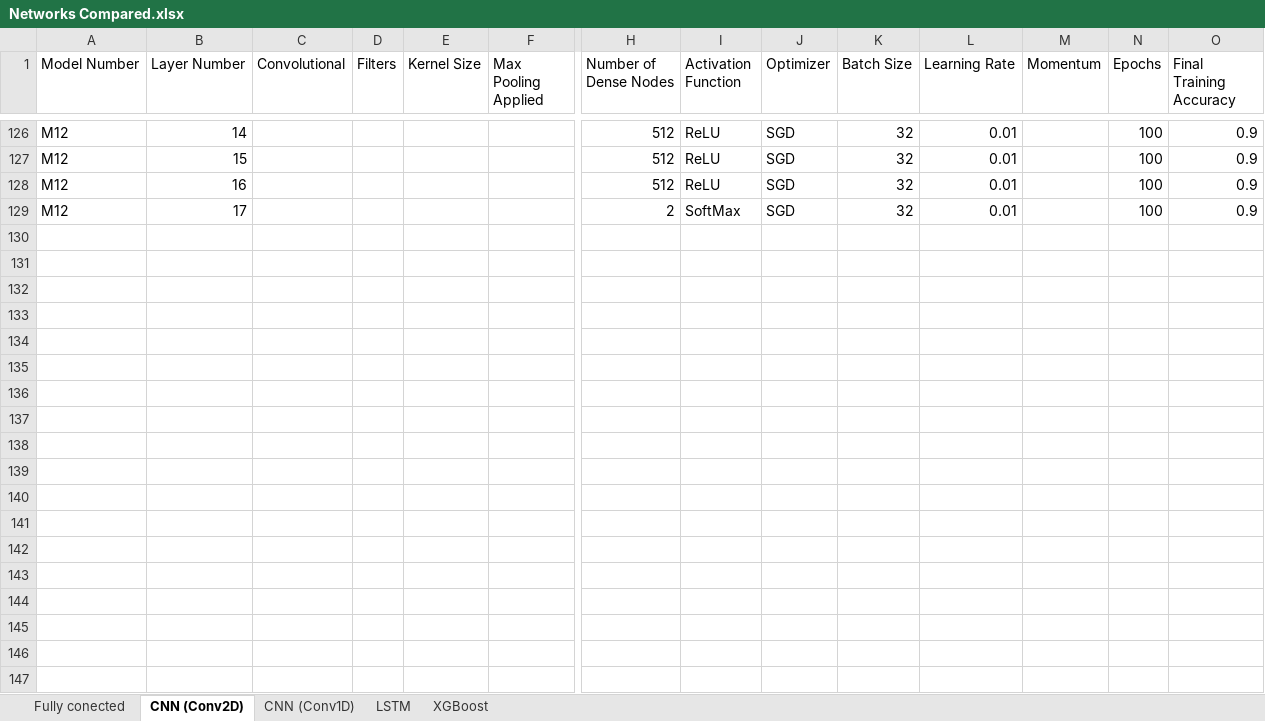
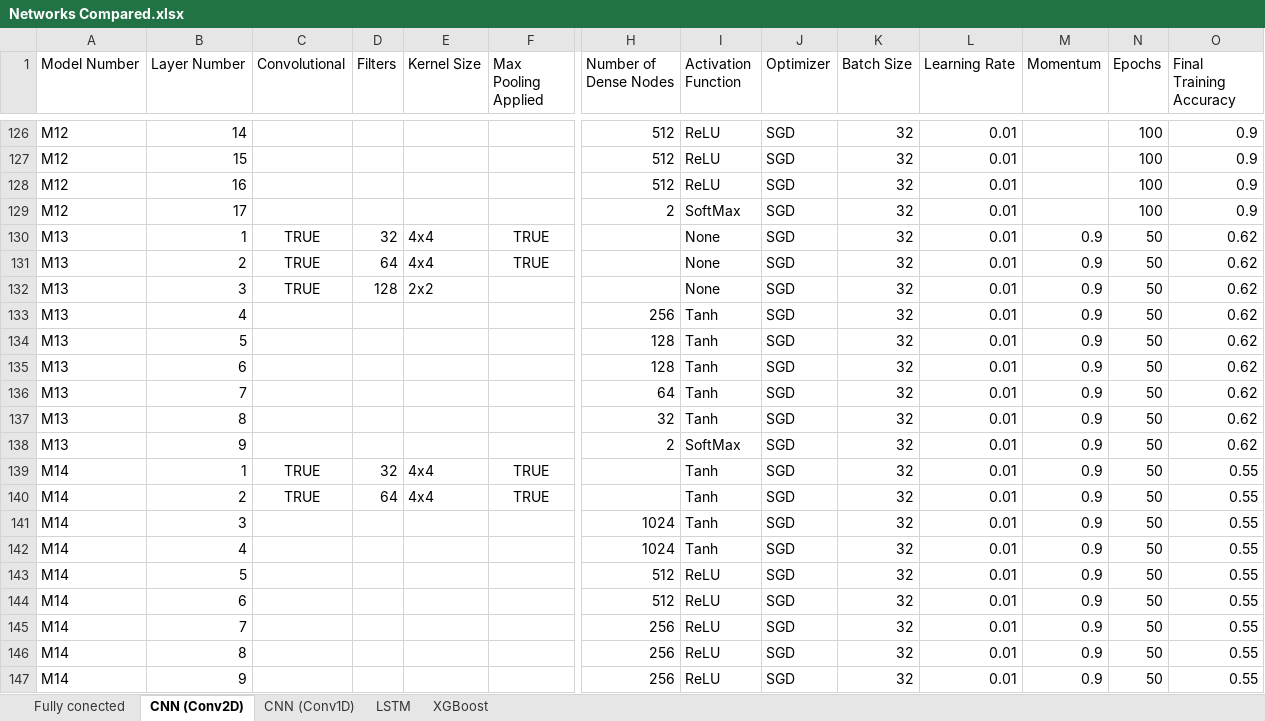
Before and after one commit to PsycheShaman/MSc-thesis, an Excel workbook: NEW/statistical_analysis/Networks Compared.xlsx, sheet CNN (Conv2D), drawn as a sheet; only a part is shown, gaps mark what is left out; values as stored, in another font and other column widths than the file's, no borders; rows hold the shown columns only; the diff covers the shown part only; the diff names each change by its address in the sheet, - before the commit and + after, or states it on an @@ line.

Commit message:
Still analyzing and comparing old models

```diff
--- a/NEW/statistical_analysis/Networks Compared.xlsx (sheet CNN (Conv2D))
+++ b/NEW/statistical_analysis/Networks Compared.xlsx (sheet CNN (Conv2D))
+row 130: M13 | 1 | TRUE | 32 | 4x4 | TRUE |  | None | SGD | 32 | 0.01 | 0.9 | 50 | 0.62
+row 131: M13 | 2 | TRUE | 64 | 4x4 | TRUE |  | None | SGD | 32 | 0.01 | 0.9 | 50 | 0.62
+row 132: M13 | 3 | TRUE | 128 | 2x2 |  |  | None | SGD | 32 | 0.01 | 0.9 | 50 | 0.62
+row 133: M13 | 4 |  |  |  |  | 256 | Tanh | SGD | 32 | 0.01 | 0.9 | 50 | 0.62
+row 134: M13 | 5 |  |  |  |  | 128 | Tanh | SGD | 32 | 0.01 | 0.9 | 50 | 0.62
+row 135: M13 | 6 |  |  |  |  | 128 | Tanh | SGD | 32 | 0.01 | 0.9 | 50 | 0.62
+row 136: M13 | 7 |  |  |  |  | 64 | Tanh | SGD | 32 | 0.01 | 0.9 | 50 | 0.62
+row 137: M13 | 8 |  |  |  |  | 32 | Tanh | SGD | 32 | 0.01 | 0.9 | 50 | 0.62
+row 138: M13 | 9 |  |  |  |  | 2 | SoftMax | SGD | 32 | 0.01 | 0.9 | 50 | 0.62
+row 139: M14 | 1 | TRUE | 32 | 4x4 | TRUE |  | Tanh | SGD | 32 | 0.01 | 0.9 | 50 | 0.55
+row 140: M14 | 2 | TRUE | 64 | 4x4 | TRUE |  | Tanh | SGD | 32 | 0.01 | 0.9 | 50 | 0.55
+row 141: M14 | 3 |  |  |  |  | 1024 | Tanh | SGD | 32 | 0.01 | 0.9 | 50 | 0.55
+row 142: M14 | 4 |  |  |  |  | 1024 | Tanh | SGD | 32 | 0.01 | 0.9 | 50 | 0.55
+row 143: M14 | 5 |  |  |  |  | 512 | ReLU | SGD | 32 | 0.01 | 0.9 | 50 | 0.55
+row 144: M14 | 6 |  |  |  |  | 512 | ReLU | SGD | 32 | 0.01 | 0.9 | 50 | 0.55
+row 145: M14 | 7 |  |  |  |  | 256 | ReLU | SGD | 32 | 0.01 | 0.9 | 50 | 0.55
+row 146: M14 | 8 |  |  |  |  | 256 | ReLU | SGD | 32 | 0.01 | 0.9 | 50 | 0.55
+row 147: M14 | 9 |  |  |  |  | 256 | ReLU | SGD | 32 | 0.01 | 0.9 | 50 | 0.55
```
Also changed, not shown: 6 added rows elsewhere in this sheet, sheet XGBoost, 2 other files.
